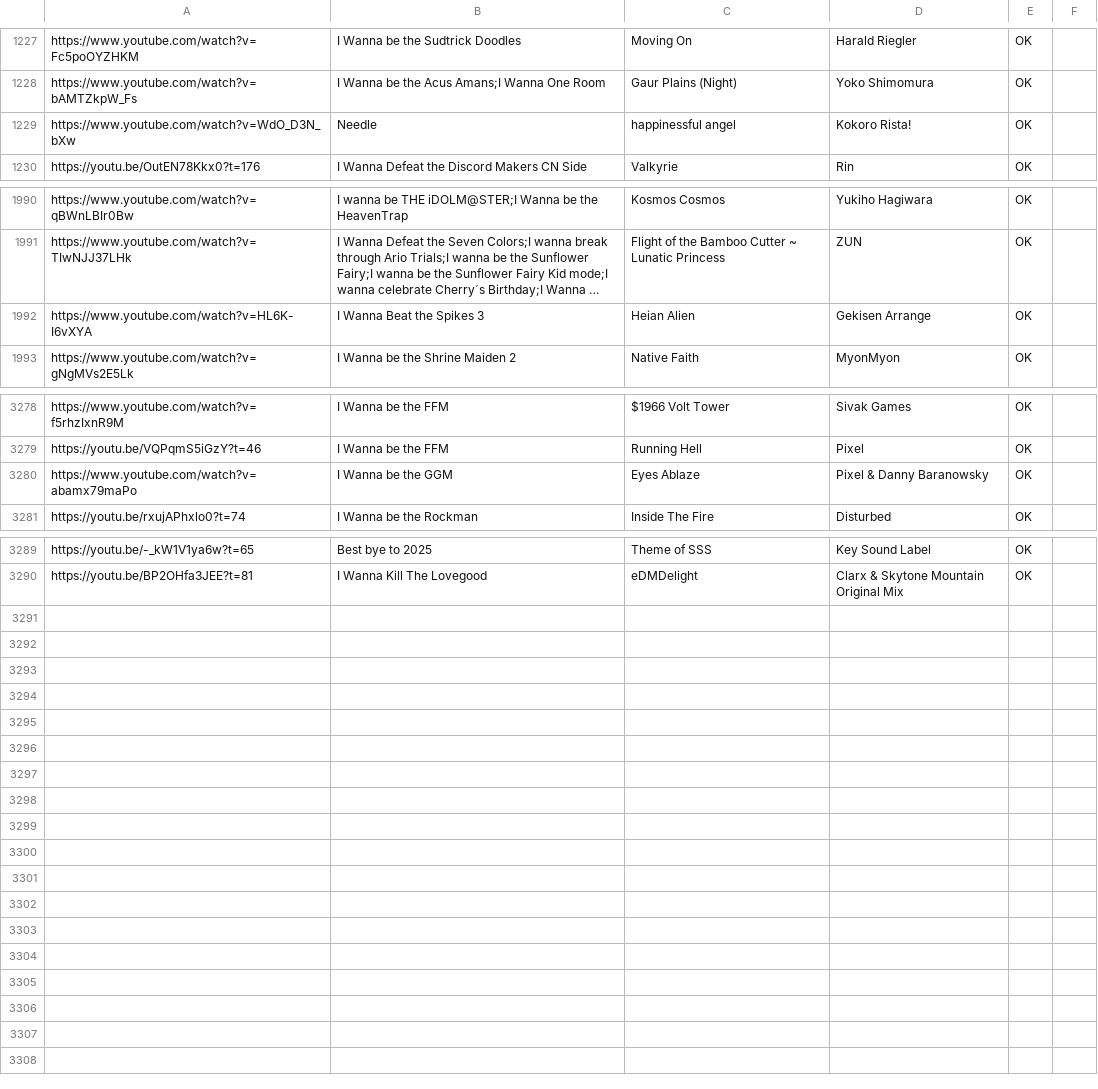
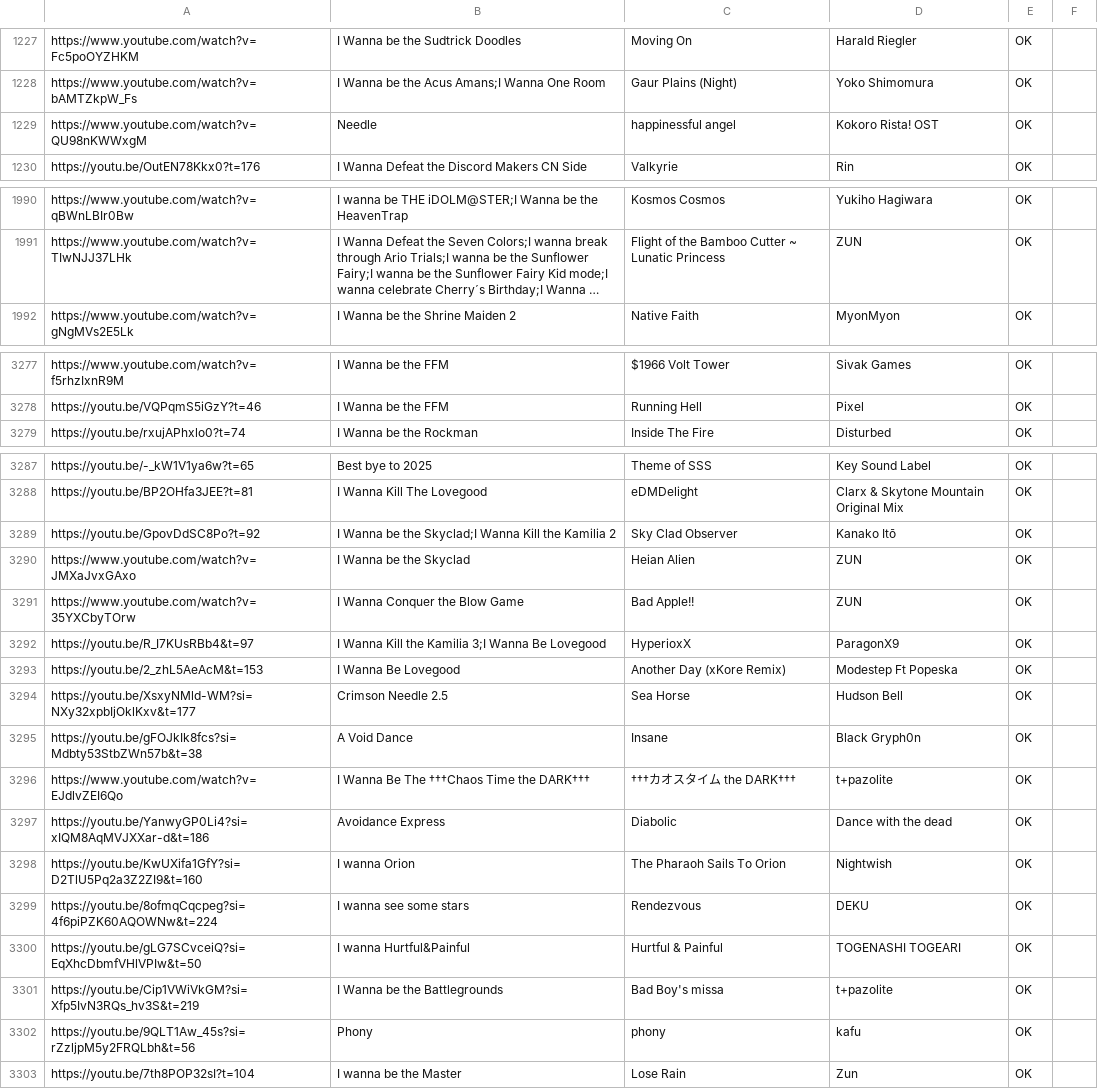
Before and after one commit to PlayerDash2017/Fangame-Music-Quiz-Page-ver, a CSV file: FMQ.csv, drawn as a sheet; only a part is shown, gaps mark what is left out; long unchanged cells end in …; removed rows and columns are numbered as before the commit, all else as after; the diff covers the shown part only; the diff names each change by its address in the sheet, - before the commit and + after, or states it on an @@ line.

Commit message:
gracias neos

```diff
--- a/FMQ.csv
+++ b/FMQ.csv
-A1229: https://www.youtube.com/watch?v=WdO_D3N_bXw
+A1229: https://www.youtube.com/watch?v=QU98nKWWxgM
-D1229: Kokoro Rista!
+D1229: Kokoro Rista! OST
-row 1992: https://www.youtube.com/watch?v=HL6K-I6vXYA | I Wanna Beat the Spikes 3 | Heian Alien | Gekisen Arrange | OK
-row 3280: https://www.youtube.com/watch?v=abamx79maPo | I Wanna be the GGM | Eyes Ablaze | Pixel & Danny Baranowsky | OK
+row 3289: https://youtu.be/GpovDdSC8Po?t=92 | I Wanna be the Skyclad;I Wanna Kill the Kamilia 2 | Sky Clad Observer | Kanako Itō | OK
+row 3290: https://www.youtube.com/watch?v=JMXaJvxGAxo | I Wanna be the Skyclad | Heian Alien | ZUN | OK
+row 3291: https://www.youtube.com/watch?v=35YXCbyTOrw | I Wanna Conquer the Blow Game | Bad Apple!! | ZUN | OK
+row 3292: https://youtu.be/R_I7KUsRBb4&t=97 | I Wanna Kill the Kamilia 3;I Wanna Be Lovegood | HyperioxX | ParagonX9 | OK
+row 3293: https://youtu.be/2_zhL5AeAcM&t=153 | I Wanna Be Lovegood | Another Day (xKore Remix) | Modestep Ft Popeska | OK
+row 3294: https://youtu.be/XsxyNMld-WM?si=NXy32xpbIjOklKxv&t=177 | Crimson Needle 2.5 | Sea Horse | Hudson Bell | OK
+row 3295: https://youtu.be/gFOJkIk8fcs?si=Mdbty53StbZWn57b&t=38 | A Void Dance | Insane | Black Gryph0n | OK
+row 3296: https://www.youtube.com/watch?v=EJdlvZEI6Qo | I Wanna Be The †††Chaos Time the DARK††† | †††カオスタイム the DARK††† | t+pazolite | OK
+row 3297: https://youtu.be/YanwyGP0Li4?si=xIQM8AqMVJXXar-d&t=186 | Avoidance Express | Diabolic | Dance with the dead | OK
+row 3298: https://youtu.be/KwUXifa1GfY?si=D2TlU5Pq2a3Z2ZI9&t=160 | I wanna Orion | The Pharaoh Sails To Orion | Nightwish | OK
+row 3299: https://youtu.be/8ofmqCqcpeg?si=4f6piPZK60AQOWNw&t=224 | I wanna see some stars | Rendezvous | DEKU | OK
+row 3300: https://youtu.be/gLG7SCvceiQ?si=EqXhcDbmfVHlVPIw&t=50 | I wanna Hurtful&Painful | Hurtful & Painful | TOGENASHI TOGEARI | OK
+row 3301: https://youtu.be/Cip1VWiVkGM?si=Xfp5IvN3RQs_hv3S&t=219 | I Wanna be the Battlegrounds | Bad Boy's missa | t+pazolite | OK
+row 3302: https://youtu.be/9QLT1Aw_45s?si=rZzljpM5y2FRQLbh&t=56 | Phony | phony | kafu | OK
+row 3303: https://youtu.be/7th8POP32sI?t=104 | I wanna be the Master | Lose Rain | Zun | OK
```
Also changed, not shown: 10 edited cells elsewhere in this file.
